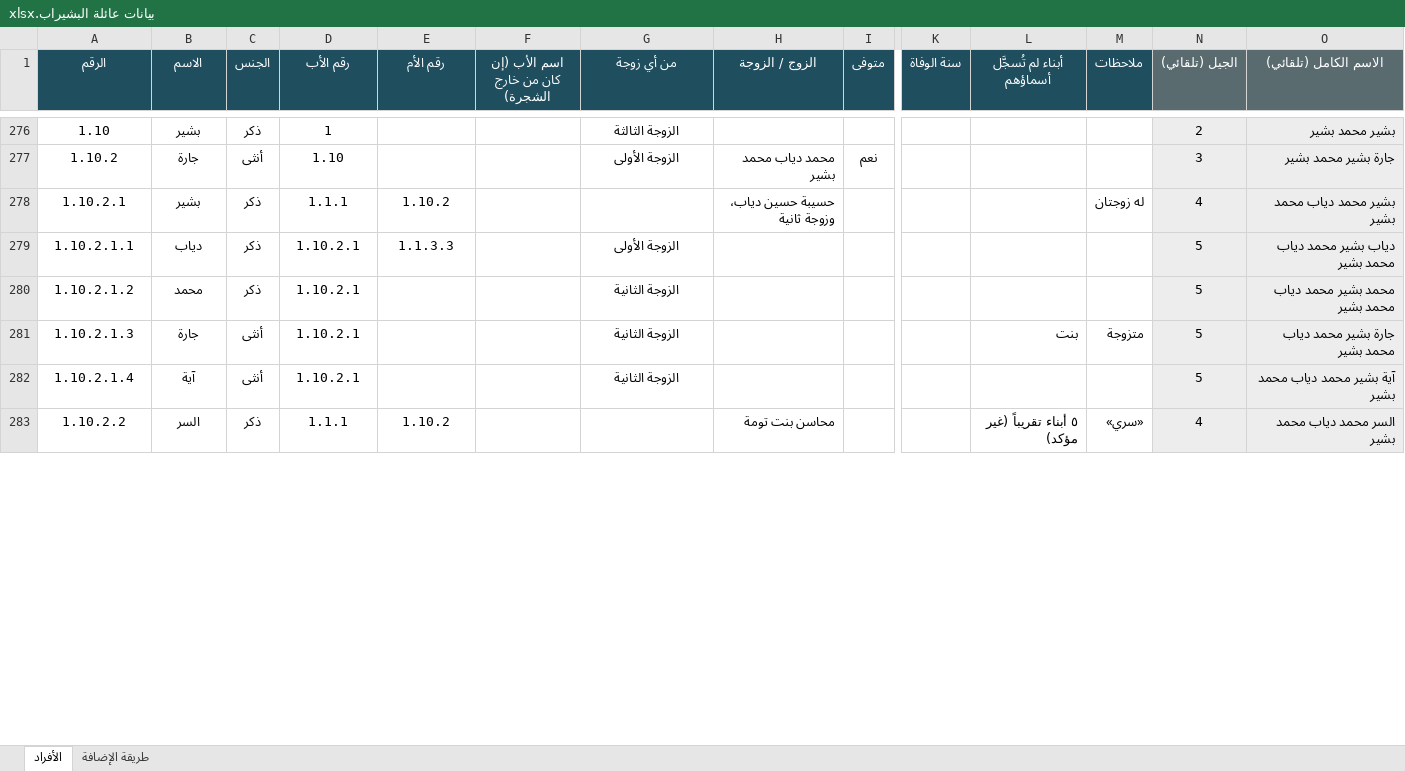
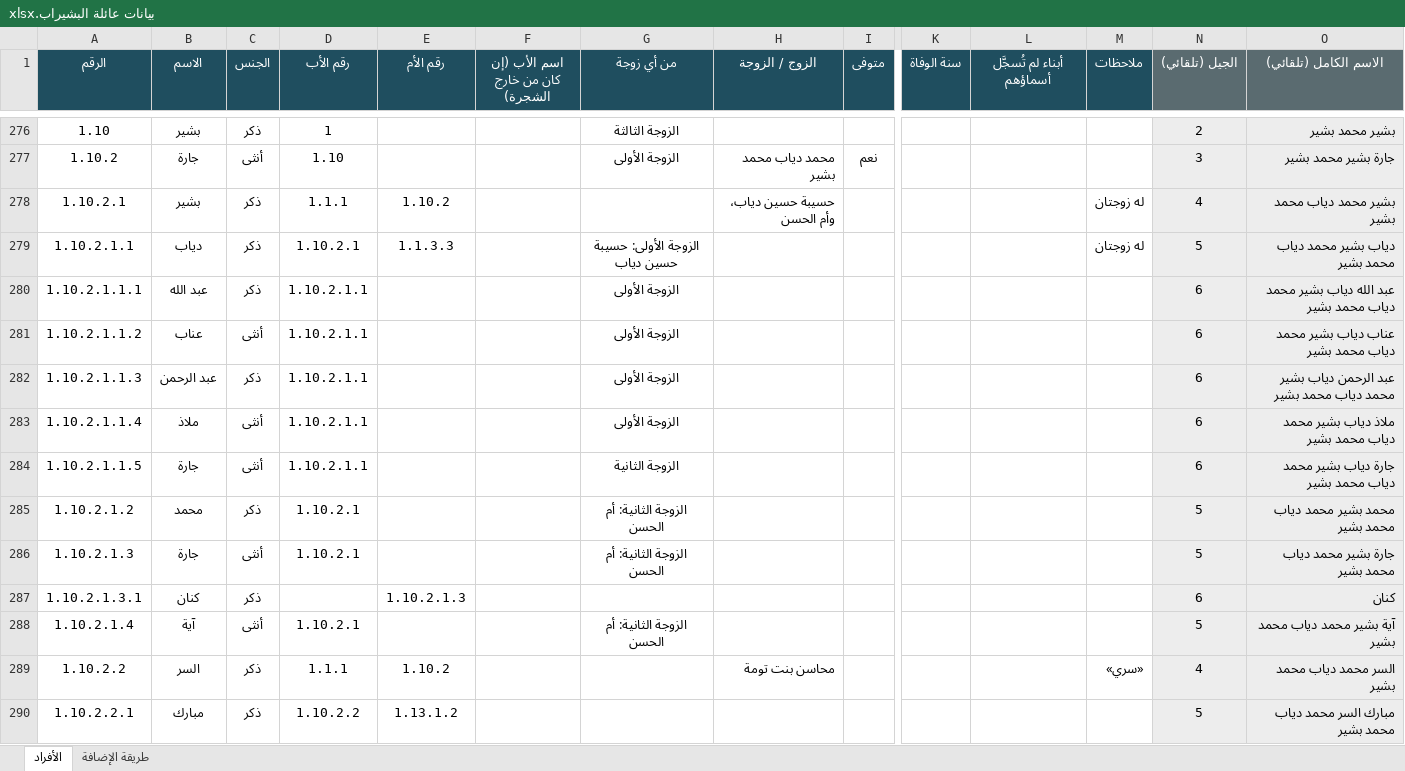
Before and after one commit to abdulhadibasheer11-debug/bashirab-family, an Excel workbook: source/بيانات عائلة البشيراب.xlsx, sheet الأفراد, drawn as a sheet; only a part is shown, gaps mark what is left out; values as stored, in another font and other column widths than the file's, no borders; addresses are those after the commit; rows hold the shown columns only; the diff covers the shown part only; the diff names each change by its address in the sheet, - before the commit and + after, or states it on an @@ line.

```diff
--- a/source/بيانات عائلة البشيراب.xlsx (sheet الأفراد)
+++ b/source/بيانات عائلة البشيراب.xlsx (sheet الأفراد)
-H278 (الزوج / الزوجة): حسيبة حسين دياب، وزوجة ثانية
+H278 (الزوج / الزوجة): حسيبة حسين دياب، وأم الحسن
-G279 (من أي زوجة): الزوجة الأولى
+G279 (من أي زوجة): الزوجة الأولى: حسيبة حسين دياب
-M279 (ملاحظات): (empty)
+M279 (ملاحظات): له زوجتان
+row 280: 1.10.2.1.1.1 | عبد الله | ذكر | 1.10.2.1.1 |  |  | الزوجة الأولى |  |  |  |  |  | 6 | عبد الله دياب بشير محمد دياب محمد بشير
+row 281: 1.10.2.1.1.2 | عناب | أنثى | 1.10.2.1.1 |  |  | الزوجة الأولى |  |  |  |  |  | 6 | عناب دياب بشير محمد دياب محمد بشير
+row 282: 1.10.2.1.1.3 | عبد الرحمن | ذكر | 1.10.2.1.1 |  |  | الزوجة الأولى |  |  |  |  |  | 6 | عبد الرحمن دياب بشير محمد دياب محمد بشير
+row 283: 1.10.2.1.1.4 | ملاذ | أنثى | 1.10.2.1.1 |  |  | الزوجة الأولى |  |  |  |  |  | 6 | ملاذ دياب بشير محمد دياب محمد بشير
+row 284: 1.10.2.1.1.5 | جارة | أنثى | 1.10.2.1.1 |  |  | الزوجة الثانية |  |  |  |  |  | 6 | جارة دياب بشير محمد دياب محمد بشير
-G285:G286 (من أي زوجة): الزوجة الثانية
+G285:G286 (من أي زوجة): الزوجة الثانية: أم الحسن
-L286 (أبناء لم تُسجَّل أسماؤهم): بنت
+L286 (أبناء لم تُسجَّل أسماؤهم): (empty)
-M286 (ملاحظات): متزوجة
+M286 (ملاحظات): (empty)
+row 287: 1.10.2.1.3.1 | كنان | ذكر |  | 1.10.2.1.3 |  |  |  |  |  |  |  | 6 | كنان
-G288 (من أي زوجة): الزوجة الثانية
+G288 (من أي زوجة): الزوجة الثانية: أم الحسن
-L289 (أبناء لم تُسجَّل أسماؤهم): ٥ أبناء تقريباً (غير مؤكد)
+L289 (أبناء لم تُسجَّل أسماؤهم): (empty)
+row 290: 1.10.2.2.1 | مبارك | ذكر | 1.10.2.2 | 1.13.1.2 |  |  |  |  |  |  |  | 5 | مبارك السر محمد دياب محمد بشير
```
Also changed, not shown: 9 added rows and 7 edited cells elsewhere in this sheet, formulas that keep their value, 6 other files.
